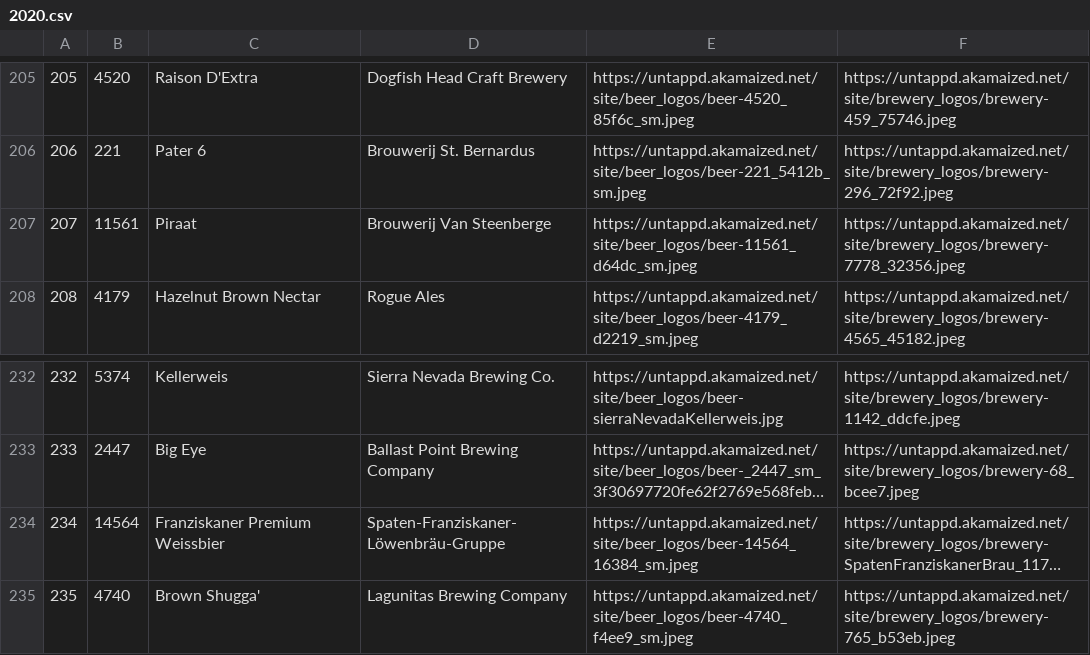
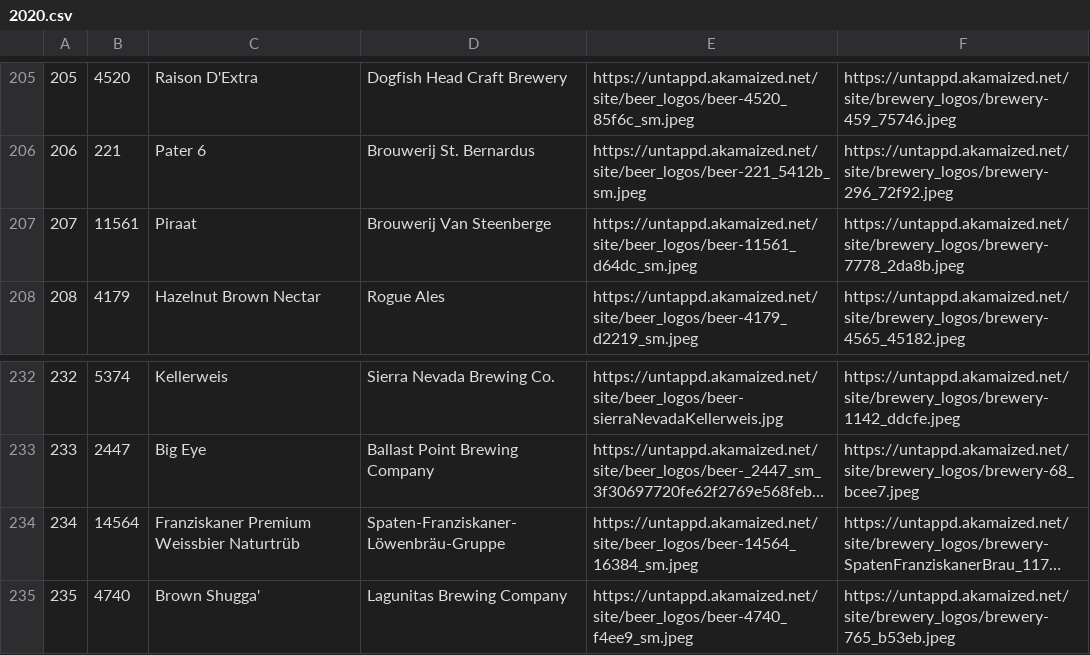
Before and after one commit to iannacones1/DrinkABeerClub, a CSV file: data/2020.csv, drawn as a sheet; only a part is shown, gaps mark what is left out; long unchanged cells end in …; the diff covers the shown part only; the diff names each change by its address in the sheet, - before the commit and + after, or states it on an @@ line.

```diff
--- a/data/2020.csv
+++ b/data/2020.csv
-F207: https://untappd.akamaized.net/site/brewery_logos/brewery-7778_32356.jpeg
+F207: https://untappd.akamaized.net/site/brewery_logos/brewery-7778_2da8b.jpeg
-C234: Franziskaner Premium Weissbier
+C234: Franziskaner Premium Weissbier Naturtrüb
```
Also changed, not shown: 28 edited cells elsewhere in this file, 4 other files.
